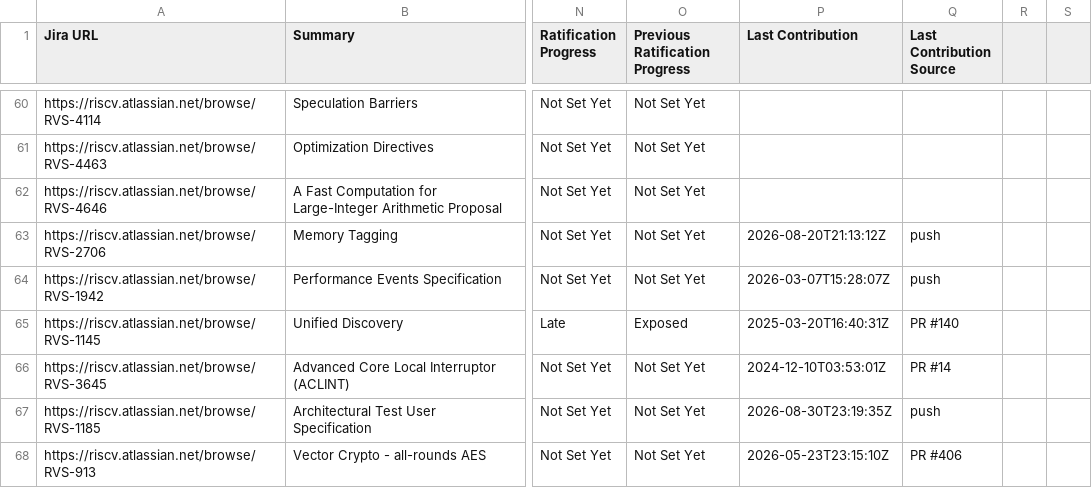
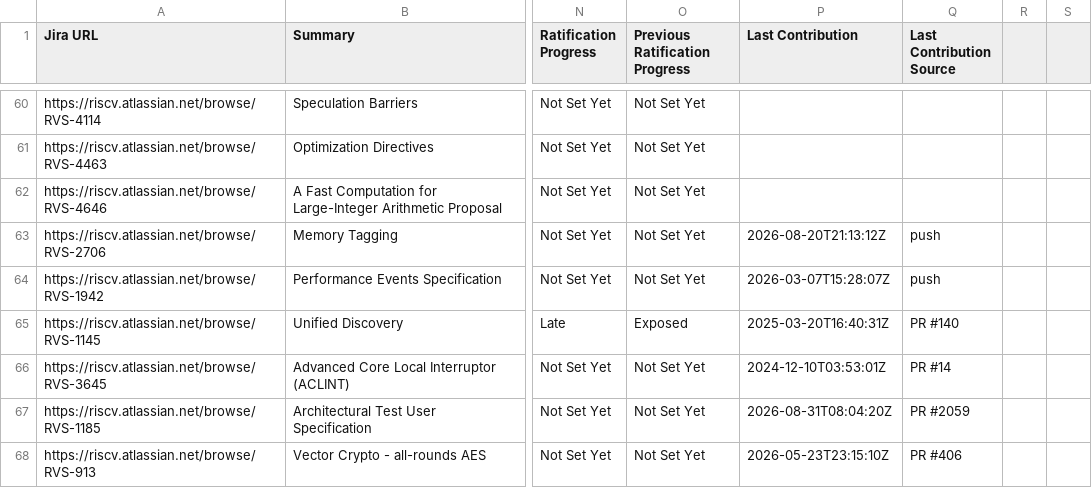
Before and after one commit to riscv/adm-spec-dashboard, a CSV file: web-ui/public/latest.csv, drawn as a sheet; only a part is shown, gaps mark what is left out; the diff names each change by its address in the sheet, - before the commit and + after, or states it on an @@ line.

```diff
--- a/web-ui/public/latest.csv
+++ b/web-ui/public/latest.csv
-P67 (Last Contribution): 2026-08-30T23:19:35Z
+P67 (Last Contribution): 2026-08-31T08:04:20Z
-Q67 (Last Contribution Source): push
+Q67 (Last Contribution Source): PR #2059
```
Also changed, not shown: 1 other file.
